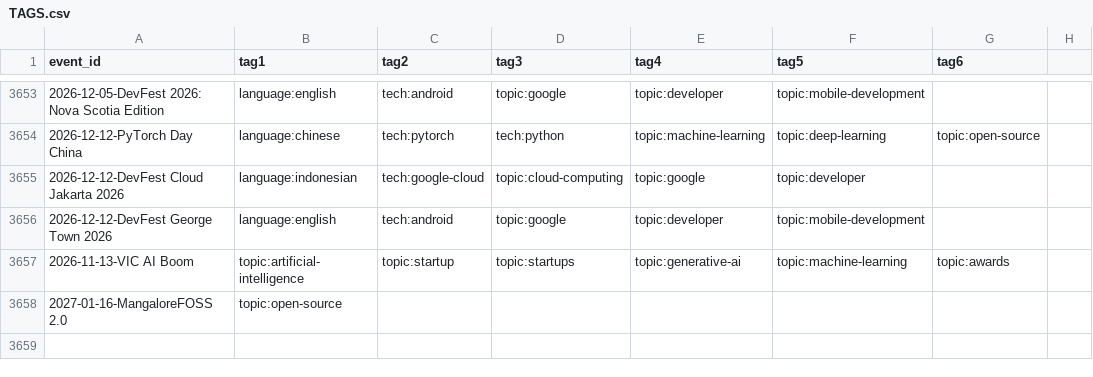
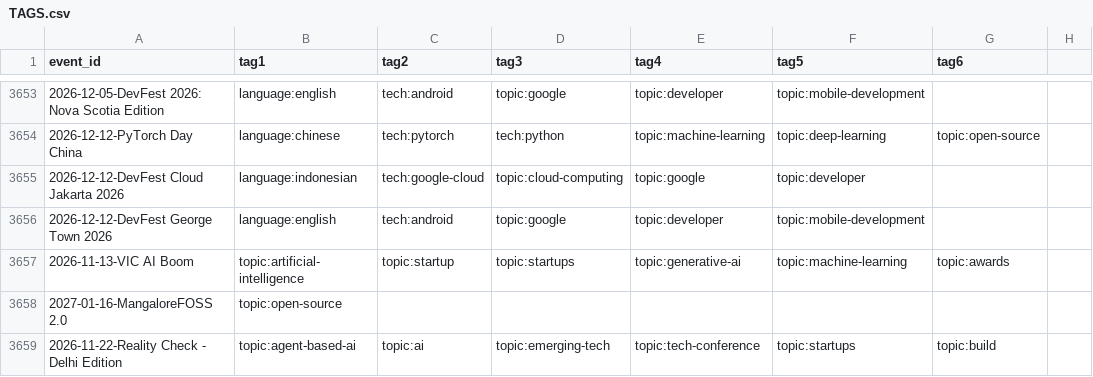
Before and after one commit to scraly/developers-conferences-agenda, a CSV file: TAGS.csv, drawn as a sheet; only a part is shown, gaps mark what is left out.

```diff
--- a/TAGS.csv
+++ b/TAGS.csv
@@ -3658 +3658,2 @@ event_id,tag1,tag2,tag3,tag4,tag5,tag6
 2027-01-16-MangaloreFOSS 2.0,topic:open-source
+2026-11-22-Reality Check - Delhi Edition,topic:agent-based-ai,topic:ai,topic:emerging-tech,topic:tech-conference,topic:startups,topic:build
```
Also changed, not shown: CFP.csv, METADATA.csv, 2 other files.
